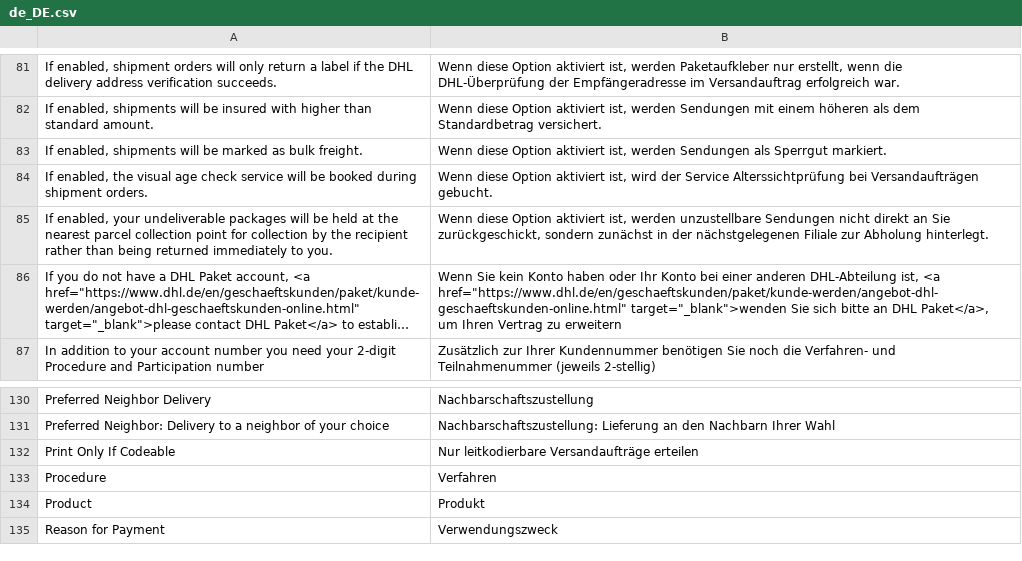
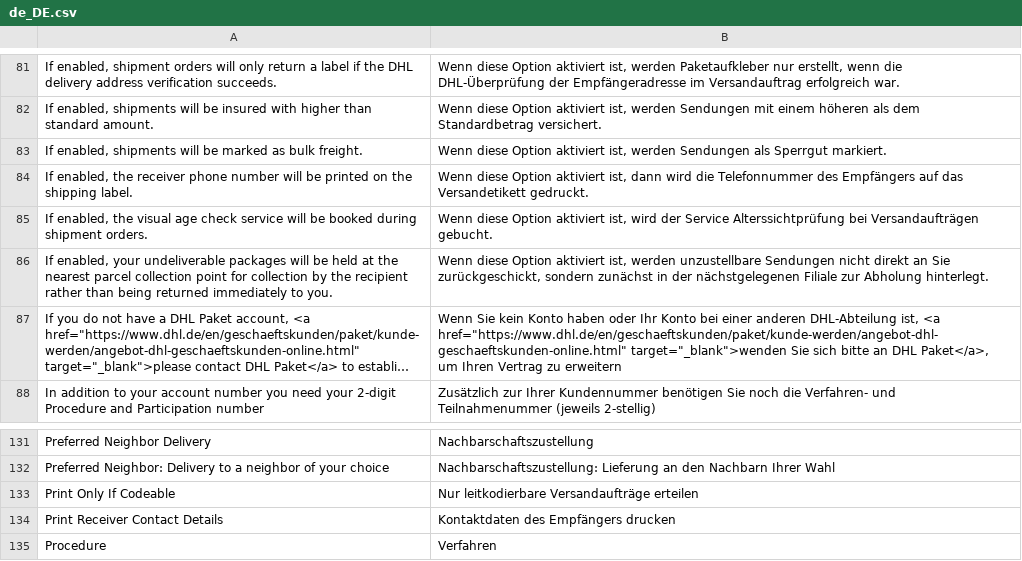
Before and after one commit to netresearch/dhl-module-carrier-paket, a CSV file: i18n/de_DE.csv, drawn as a sheet; only a part is shown, gaps mark what is left out; the shorter side is filled out with more unchanged rows; long unchanged cells end in …; the diff names each change by its address in the sheet, - before the commit and + after, or states it on an @@ line.

Commit message:
DHLGW-291: add phone number to shipping label

```diff
--- a/i18n/de_DE.csv
+++ b/i18n/de_DE.csv
+row 84: If enabled, the receiver phone number will be printed on the shipping label. | Wenn diese Option aktiviert ist, dann wird die Telefonnummer des Empfängers auf das Versandetikett gedruckt.
+row 134: Print Receiver Contact Details | Kontaktdaten des Empfängers drucken
```
Also changed, not shown: i18n/en_US.csv, 6 other files.
